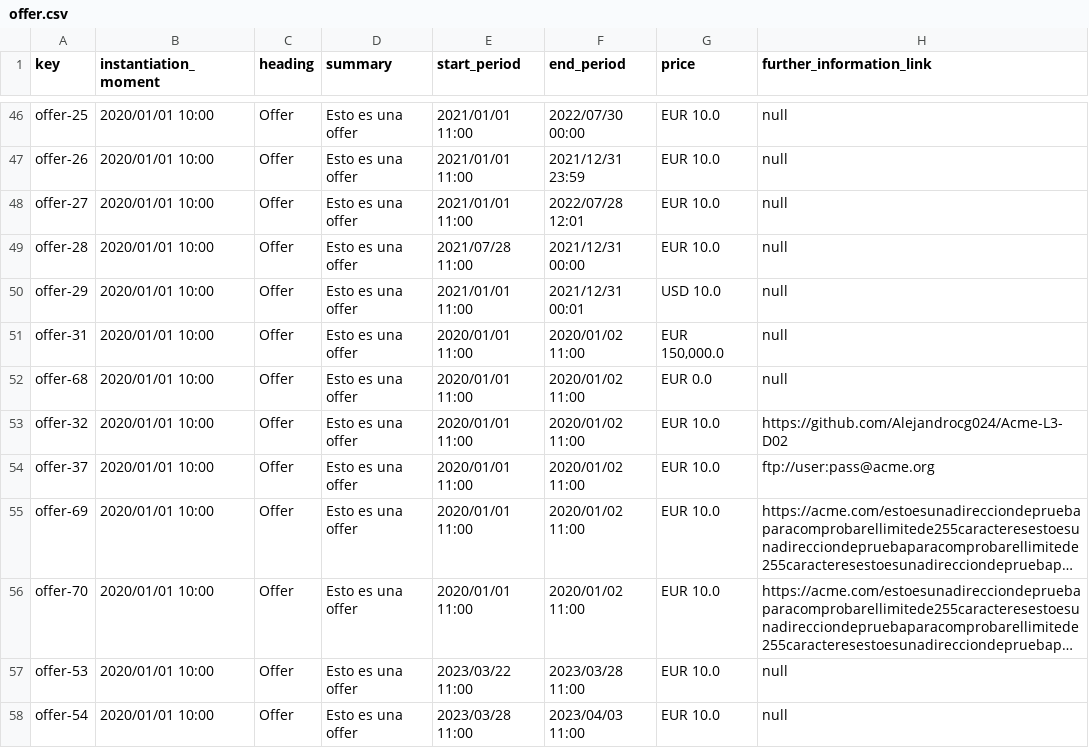
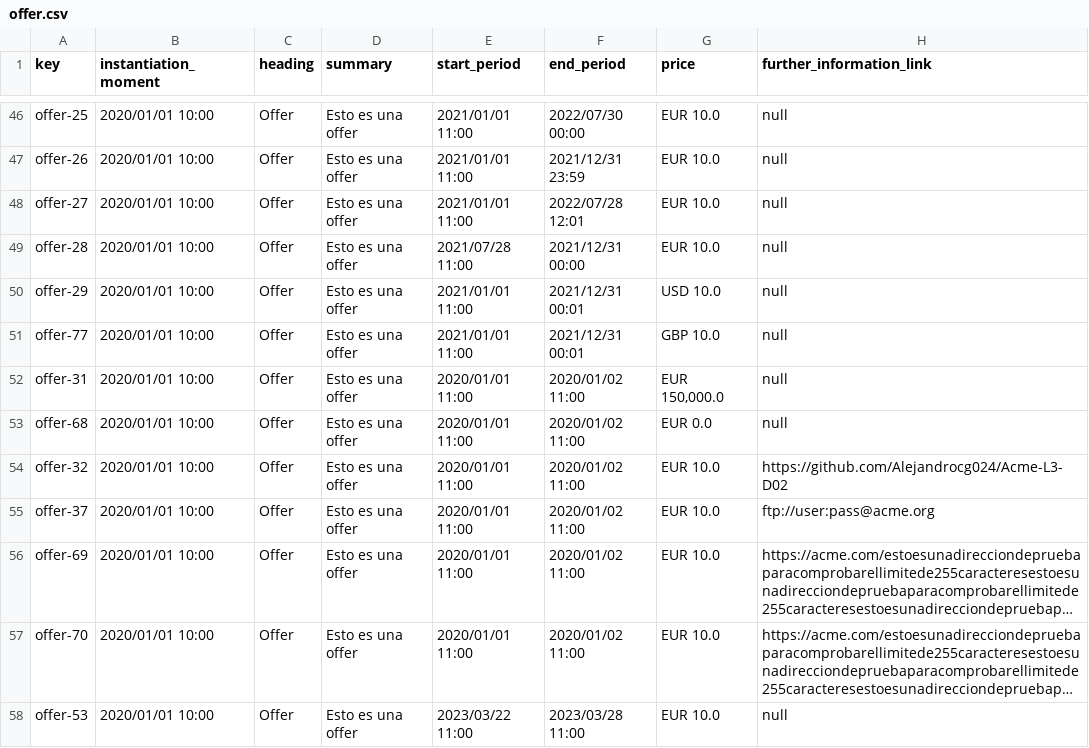
Before and after one commit to Alejandrocg024/Acme-L3, a CSV file: src/main/webapp/WEB-INF/resources/sample-data/offer.csv, drawn as a sheet; only a part is shown, gaps mark what is left out; the shorter side is filled out with more unchanged rows; long unchanged cells end in …; the diff names each change by its address in the sheet, - before the commit and + after, or states it on an @@ line.

```diff
--- a/src/main/webapp/WEB-INF/resources/sample-data/offer.csv
+++ b/src/main/webapp/WEB-INF/resources/sample-data/offer.csv
+row 51: offer-77 | 2020/01/01 10:00 | Offer | Esto es una offer | 2021/01/01 11:00 | 2021/12/31 00:01 | GBP 10.0 | null
```
Also changed, not shown: 7 other files.
